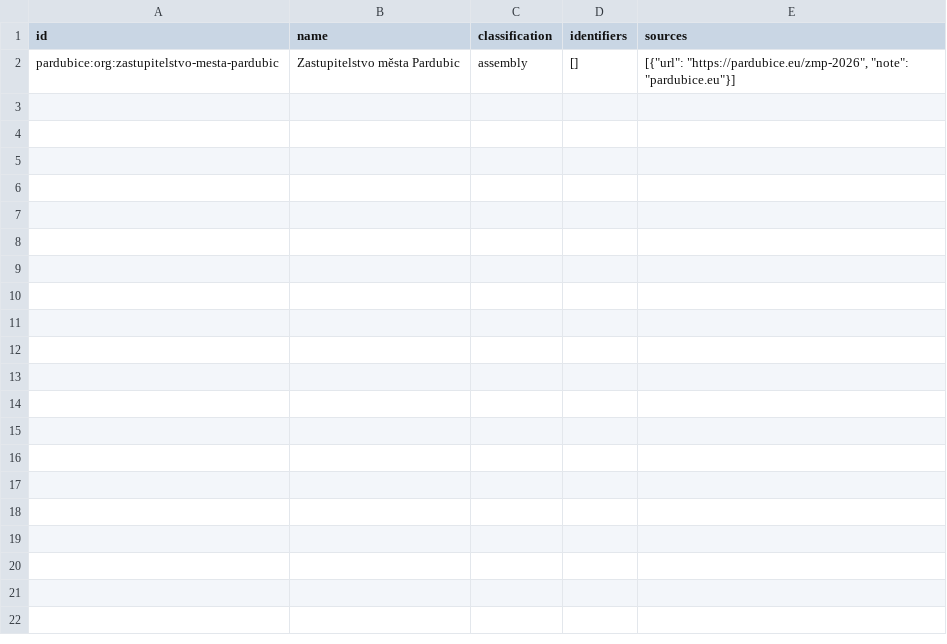
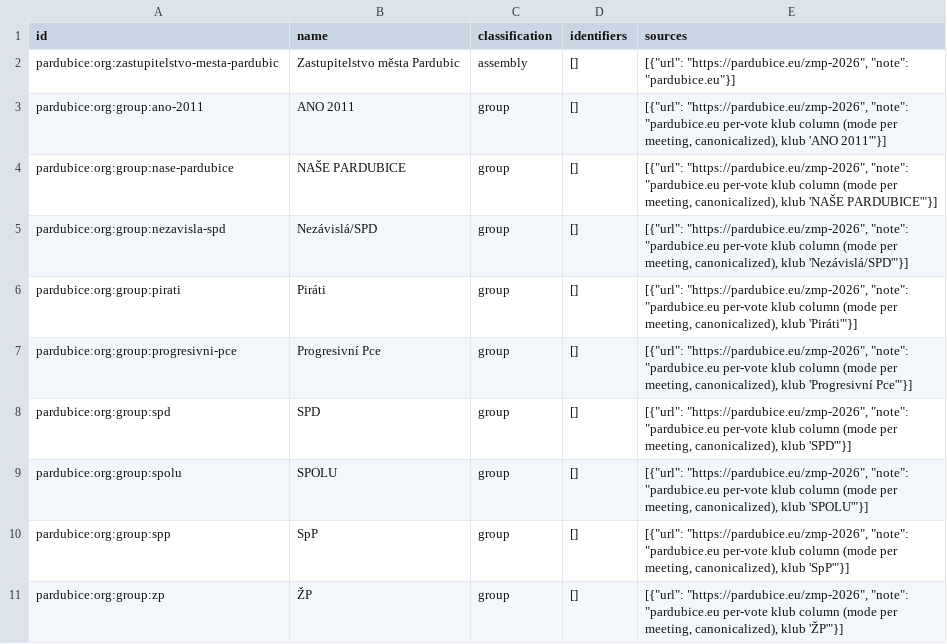
Before and after one commit to michalskop/cz-municipalities-votes-2022-2026, a CSV file: pardubice/data/organizations.csv, drawn as a sheet.

```diff
--- a/pardubice/data/organizations.csv
+++ b/pardubice/data/organizations.csv
@@ -2 +2,10 @@ id,name,classification,identifiers,sources
 pardubice:org:zastupitelstvo-mesta-pardubic,Zastupitelstvo města Pardubic,assembly,[],"[{""url"": ""https://pardubice.eu/zmp-2026"", ""note"": ""pardubice.eu""}]"
+pardubice:org:group:ano-2011,ANO 2011,group,[],"[{""url"": ""https://pardubice.eu/zmp-2026"", ""note"": ""pardubice.eu per-vote klub column (mode per meeting, canonicalized), klub 'ANO 2011'""}]"
+pardubice:org:group:nase-pardubice,NAŠE PARDUBICE,group,[],"[{""url"": ""https://pardubice.eu/zmp-2026"", ""note"": ""pardubice.eu per-vote klub column (mode per meeting, canonicalized), klub 'NAŠE PARDUBICE'""}]"
+pardubice:org:group:nezavisla-spd,Nezávislá/SPD,group,[],"[{""url"": ""https://pardubice.eu/zmp-2026"", ""note"": ""pardubice.eu per-vote klub column (mode per meeting, canonicalized), klub 'Nezávislá/SPD'""}]"
+pardubice:org:group:pirati,Piráti,group,[],"[{""url"": ""https://pardubice.eu/zmp-2026"", ""note"": ""pardubice.eu per-vote klub column (mode per meeting, canonicalized), klub 'Piráti'""}]"
+pardubice:org:group:progresivni-pce,Progresivní Pce,group,[],"[{""url"": ""https://pardubice.eu/zmp-2026"", ""note"": ""pardubice.eu per-vote klub column (mode per meeting, canonicalized), klub 'Progresivní Pce'""}]"
+pardubice:org:group:spd,SPD,group,[],"[{""url"": ""https://pardubice.eu/zmp-2026"", ""note"": ""pardubice.eu per-vote klub column (mode per meeting, canonicalized), klub 'SPD'""}]"
+pardubice:org:group:spolu,SPOLU,group,[],"[{""url"": ""https://pardubice.eu/zmp-2026"", ""note"": ""pardubice.eu per-vote klub column (mode per meeting, canonicalized), klub 'SPOLU'""}]"
+pardubice:org:group:spp,SpP,group,[],"[{""url"": ""https://pardubice.eu/zmp-2026"", ""note"": ""pardubice.eu per-vote klub column (mode per meeting, canonicalized), klub 'SpP'""}]"
+pardubice:org:group:zp,ŽP,group,[],"[{""url"": ""https://pardubice.eu/zmp-2026"", ""note"": ""pardubice.eu per-vote klub column (mode per meeting, canonicalized), klub 'ŽP'""}]"
```
Also changed, not shown: 2 other files.
